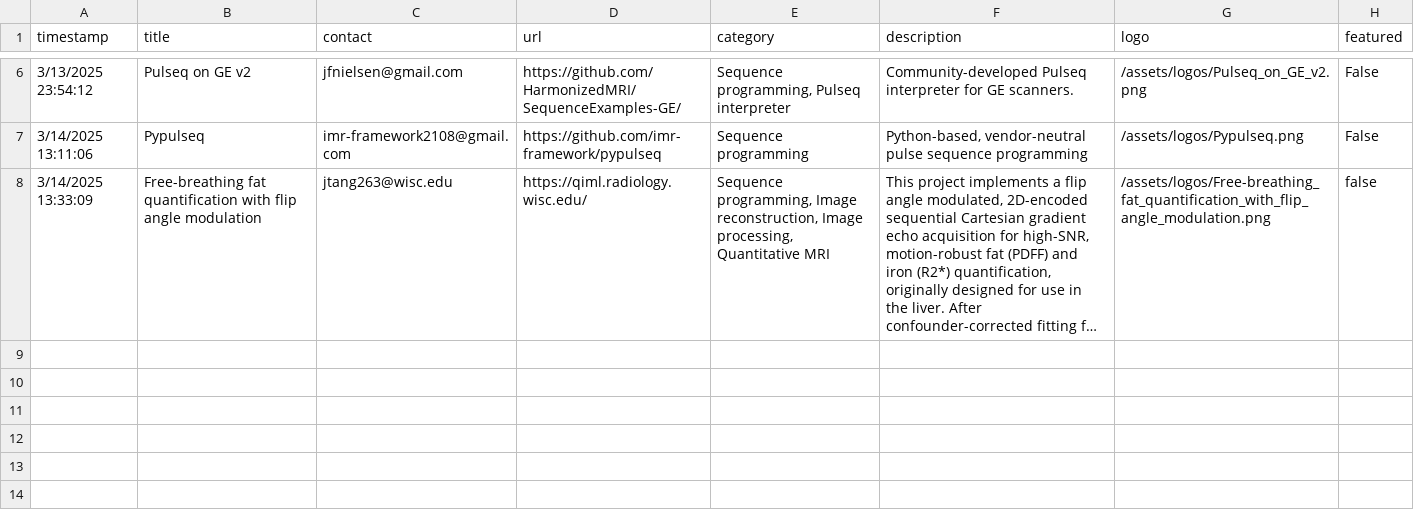
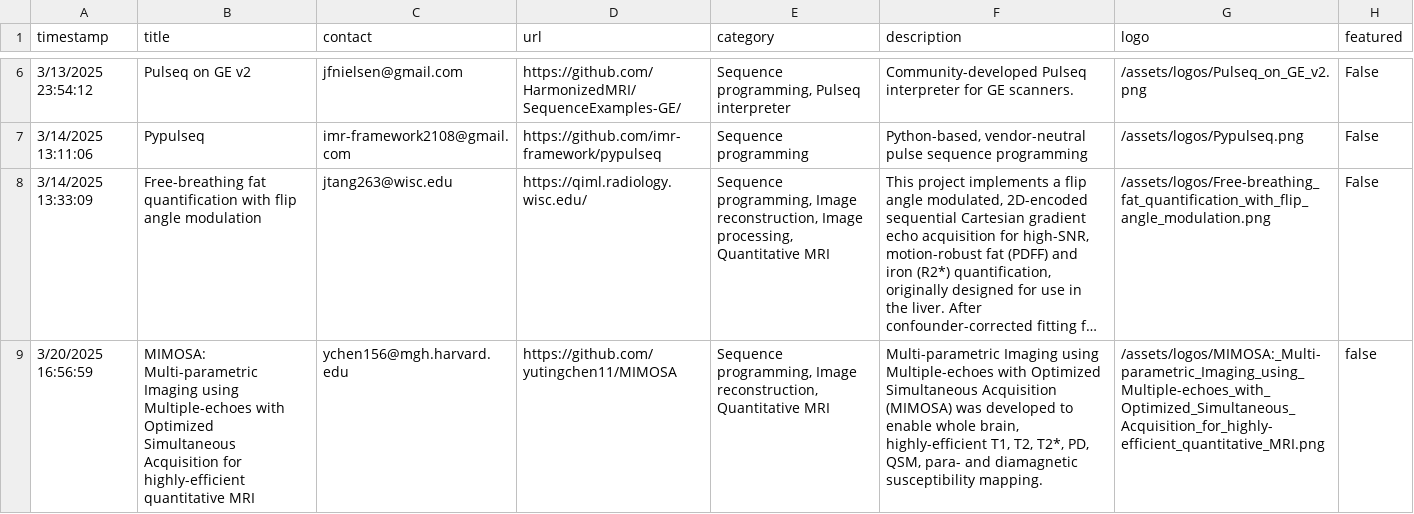
Before and after one commit to HarmonizedMRI/HarmonizedMRI.github.io, a CSV file: _data/projects.csv, drawn as a sheet; only a part is shown, gaps mark what is left out; long unchanged cells end in …; the diff names each change by its address in the sheet, - before the commit and + after, or states it on an @@ line.

Commit message:
Update projects.csv and logos

```diff
--- a/_data/projects.csv
+++ b/_data/projects.csv
-H8 (featured): false
+H8 (featured): False
+row 9: 3/20/2025 16:56:59 | MIMOSA: Multi-parametric Imaging using Multiple-echoes with Optimized Simultaneous Acquisition for highly-efficient quantitative MRI | ychen156@mgh.harvard.edu | https://github.com/yutingchen11/MIMOSA | Sequence programming, Image reconstruction, Quantitative MRI | Multi-parametric Imaging using Multiple-echoes with Optimized Simultaneous Acquisition (MIMOSA) was developed to enable whole brain, highly-efficient T1, T2, T2*, PD, QSM, para- and diamagnetic susceptibility mapping. | /assets/logos/MIMOSA:_Multi-parametric_Imaging_using_Multiple-echoes_with_Optimized_Simultaneous_Acquisition_for_highly-efficient_quantitative_MRI.png | false
```
Also changed, not shown: 1 other file.
